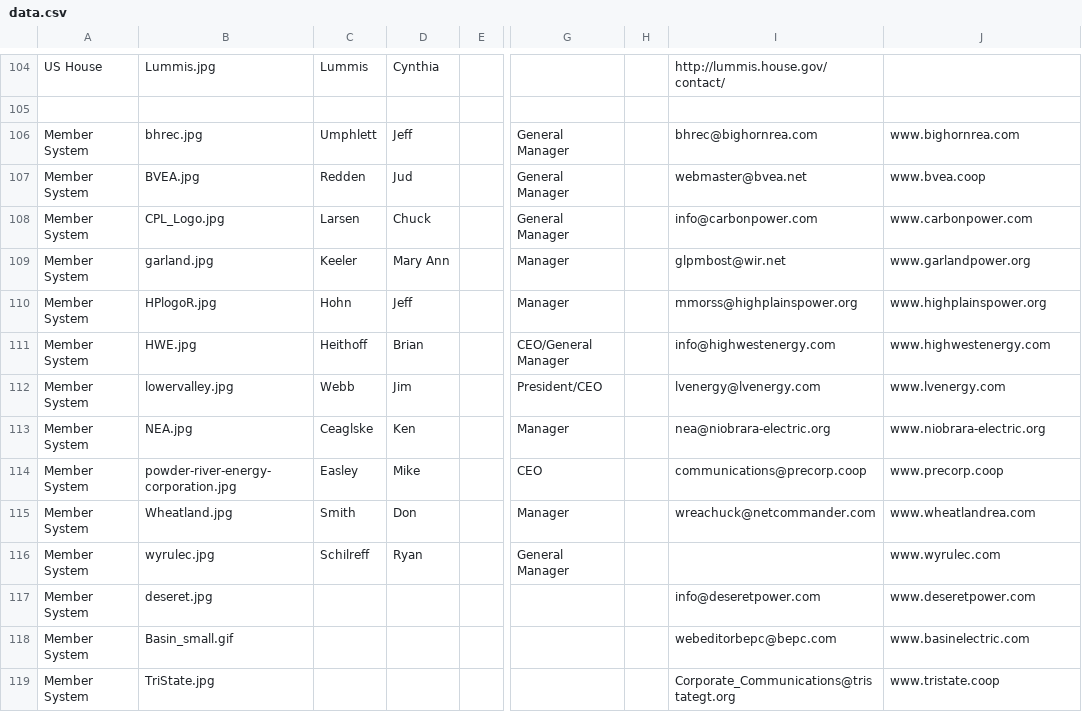
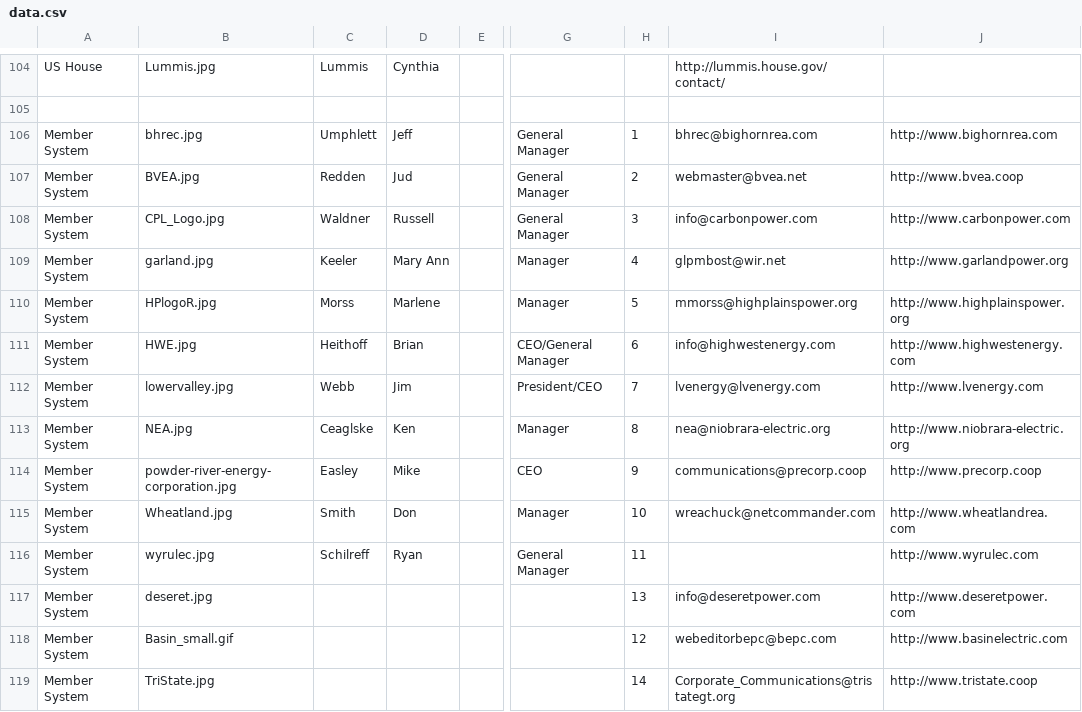
Before and after one commit to jhassell/wrea_ios, a CSV file: LegGuide/Data/data.csv, drawn as a sheet; only a part is shown, gaps mark what is left out; the diff names each change by its address in the sheet, - before the commit and + after, or states it on an @@ line.

```diff
--- a/LegGuide/Data/data.csv
+++ b/LegGuide/Data/data.csv
-H106: (empty)
+H106: 1
-J106: www.bighornrea.com
+J106: http://www.bighornrea.com
-H107: (empty)
+H107: 2
-J107: www.bvea.coop
+J107: http://www.bvea.coop
-C108: Larsen
+C108: Waldner
-D108: Chuck
+D108: Russell
-H108: (empty)
+H108: 3
-J108: www.carbonpower.com
+J108: http://www.carbonpower.com
-H109: (empty)
+H109: 4
-J109: www.garlandpower.org
+J109: http://www.garlandpower.org
-C110: Hohn
+C110: Morss
-D110: Jeff
+D110: Marlene
-H110: (empty)
+H110: 5
-J110: www.highplainspower.org
+J110: http://www.highplainspower.org
-H111: (empty)
+H111: 6
-J111: www.highwestenergy.com
+J111: http://www.highwestenergy.com
-H112: (empty)
+H112: 7
-J112: www.lvenergy.com
+J112: http://www.lvenergy.com
-H113: (empty)
+H113: 8
-J113: www.niobrara-electric.org
+J113: http://www.niobrara-electric.org
-H114: (empty)
+H114: 9
-J114: www.precorp.coop
+J114: http://www.precorp.coop
-H115: (empty)
+H115: 10
-J115: www.wheatlandrea.com
+J115: http://www.wheatlandrea.com
-H116: (empty)
+H116: 11
-J116: www.wyrulec.com
+J116: http://www.wyrulec.com
-H117: (empty)
+H117: 13
-J117: www.deseretpower.com
+J117: http://www.deseretpower.com
-H118: (empty)
+H118: 12
-J118: www.basinelectric.com
+J118: http://www.basinelectric.com
-H119: (empty)
+H119: 14
-J119: www.tristate.coop
+J119: http://www.tristate.coop
```
Also changed, not shown: 7 other files.
